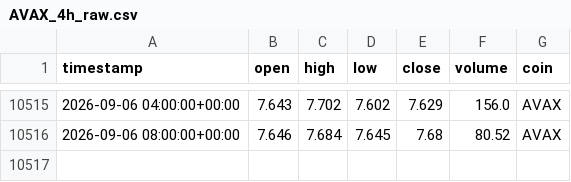
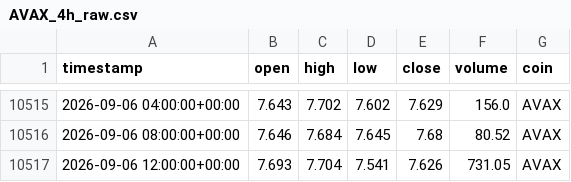
Before and after one commit to Vicems019/TFM-NeuroQuant, a CSV file: data/raw/AVAX_4h_raw.csv, drawn as a sheet; only a part is shown, gaps mark what is left out.

```diff
--- a/data/raw/AVAX_4h_raw.csv
+++ b/data/raw/AVAX_4h_raw.csv
@@ -10516 +10516,2 @@ timestamp,open,high,low,close,volume,coin
 2026-09-06 08:00:00+00:00,7.646,7.684,7.645,7.68,80.52,AVAX
+2026-09-06 12:00:00+00:00,7.693,7.704,7.541,7.626,731.05,AVAX
```
Also changed, not shown: data/raw/ETH_4h_raw.csv, data/raw/SOL_4h_raw.csv, 5 other files.
